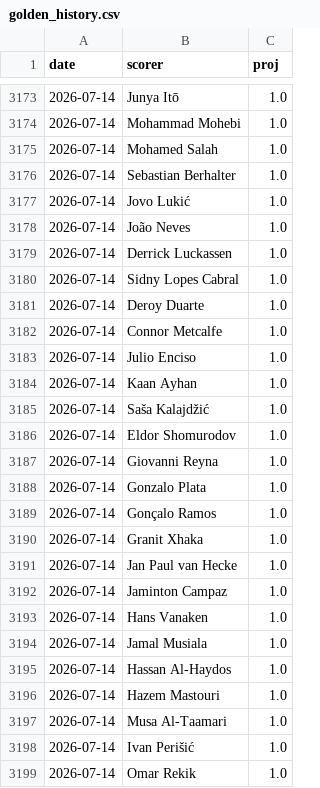
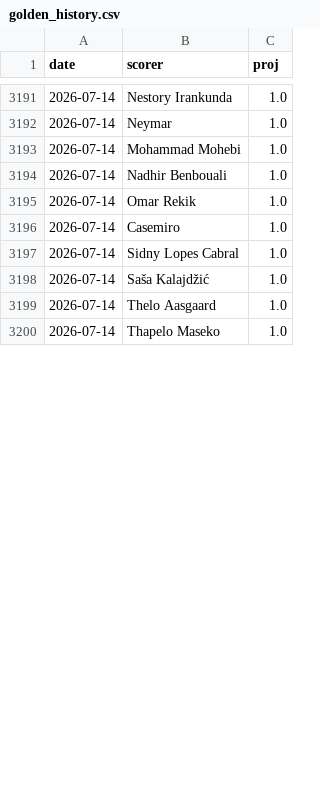
Before and after one commit to manuelcralves/WORLD-CUP-2026, a CSV file: outputs/golden_history.csv, drawn as a sheet; only a part is shown, gaps mark what is left out; the diff covers the shown part only.

```diff
--- a/outputs/golden_history.csv
+++ b/outputs/golden_history.csv
@@ -3173,27 +3191,10 @@ date,scorer,proj
-2026-07-14,Junya Itō,1.0
+2026-07-14,Nestory Irankunda,1.0
+2026-07-14,Neymar,1.0
 2026-07-14,Mohammad Mohebi,1.0
-2026-07-14,Mohamed Salah,1.0
-2026-07-14,Sebastian Berhalter,1.0
-2026-07-14,Jovo Lukić,1.0
-2026-07-14,João Neves,1.0
-2026-07-14,Derrick Luckassen,1.0
+2026-07-14,Nadhir Benbouali,1.0
+2026-07-14,Omar Rekik,1.0
+2026-07-14,Casemiro,1.0
 2026-07-14,Sidny Lopes Cabral,1.0
-2026-07-14,Deroy Duarte,1.0
-2026-07-14,Connor Metcalfe,1.0
-2026-07-14,Julio Enciso,1.0
-2026-07-14,Kaan Ayhan,1.0
 2026-07-14,Saša Kalajdžić,1.0
-2026-07-14,Eldor Shomurodov,1.0
-2026-07-14,Giovanni Reyna,1.0
-2026-07-14,Gonzalo Plata,1.0
-2026-07-14,Gonçalo Ramos,1.0
-2026-07-14,Granit Xhaka,1.0
-2026-07-14,Jan Paul van Hecke,1.0
-2026-07-14,Jaminton Campaz,1.0
-2026-07-14,Hans Vanaken,1.0
-2026-07-14,Jamal Musiala,1.0
-2026-07-14,Hassan Al-Haydos,1.0
-2026-07-14,Hazem Mastouri,1.0
-2026-07-14,Musa Al-Taamari,1.0
-2026-07-14,Ivan Perišić,1.0
-2026-07-14,Omar Rekik,1.0
+2026-07-14,Thelo Aasgaard,1.0
+2026-07-14,Thapelo Maseko,1.0
```
Also changed, not shown: 15 added rows, 1 removed row, 36 moved rows and 4 edited cells elsewhere in this file, api_cache/wc_matches.csv, 1 other file.
